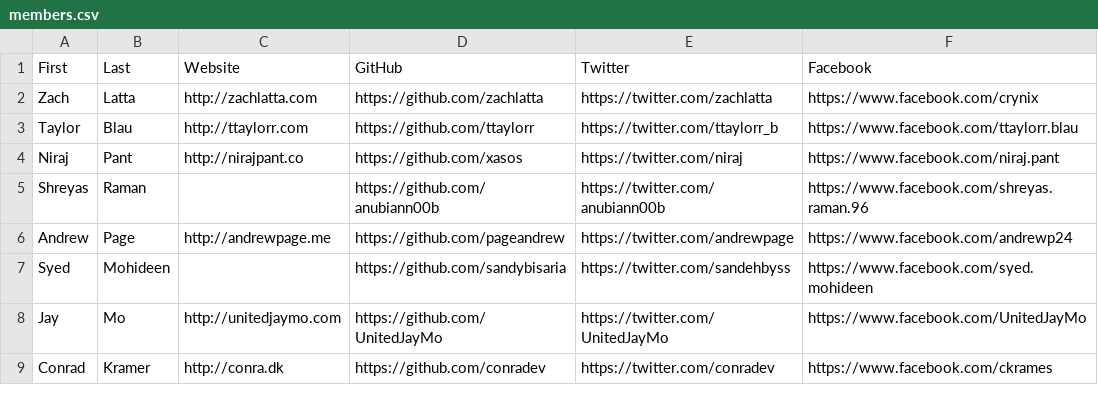
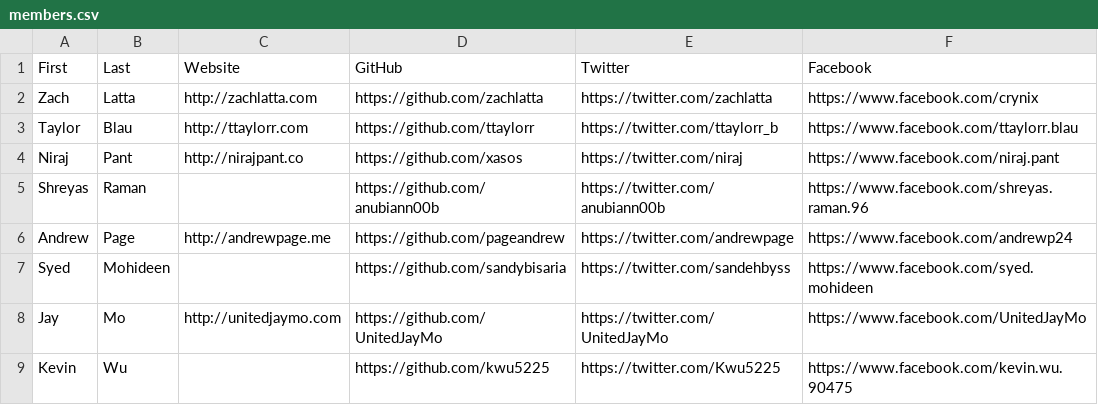
Before and after one commit to hshackers/docs, a CSV file: members.csv, drawn as a sheet.

Commit message:
Update members.csv

```diff
--- a/members.csv
+++ b/members.csv
@@ -8,2 +8,2 @@ Syed,Mohideen,,https://github.com/sandybisaria,https://twitter.com/sandehbyss,ht
 Jay,Mo,http://unitedjaymo.com,https://github.com/UnitedJayMo,https://twitter.com/UnitedJayMo,https://www.facebook.com/UnitedJayMo
-Conrad,Kramer,http://conra.dk,https://github.com/conradev,https://twitter.com/conradev,https://www.facebook.com/ckrames
+Kevin,Wu,,https://github.com/kwu5225,https://twitter.com/Kwu5225,https://www.facebook.com/kevin.wu.90475
```
